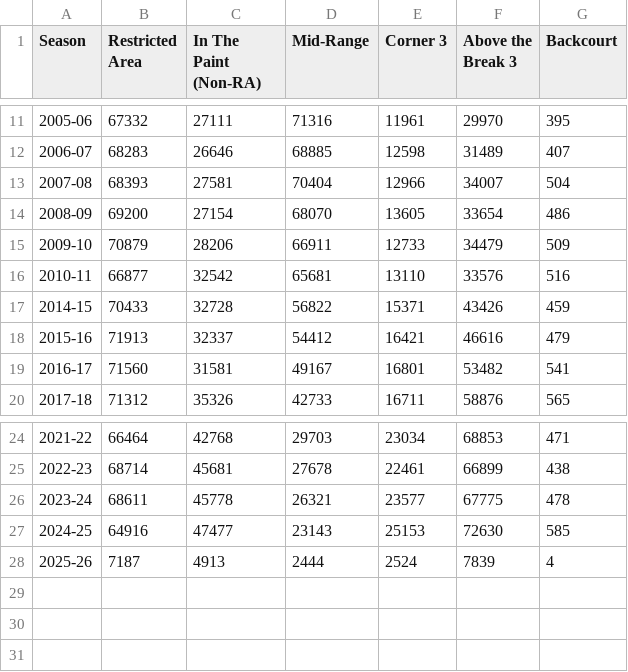
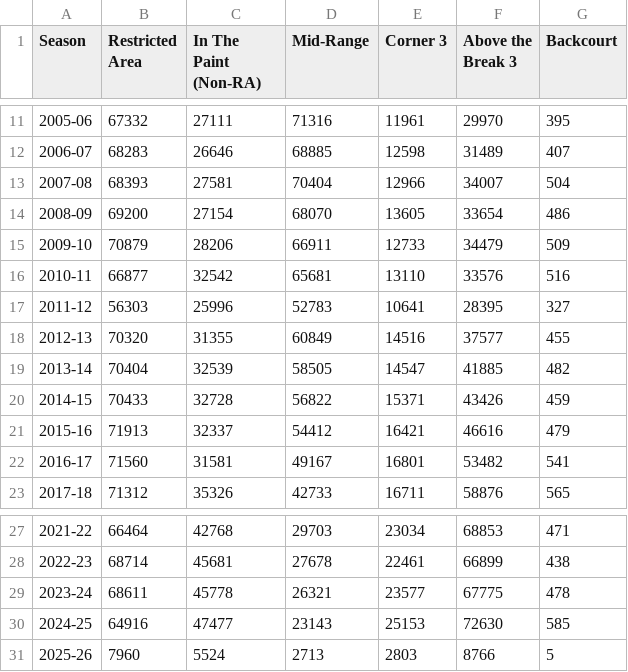
Before and after one commit to gmelmed/charts_gratia_chartis, a CSV file: nba_scoring/nba_shot_attempts_by_zone_wide.csv, drawn as a sheet; only a part is shown, gaps mark what is left out.

Commit message:
updated shots by zone

```diff
--- a/nba_scoring/nba_shot_attempts_by_zone_wide.csv
+++ b/nba_scoring/nba_shot_attempts_by_zone_wide.csv
@@ -16,2 +16,5 @@ Season,Restricted Area,In The Paint (Non-RA),Mid-Range,Corner 3,Above the Break
 2010-11,66877,32542,65681,13110,33576,516
+2011-12,56303,25996,52783,10641,28395,327
+2012-13,70320,31355,60849,14516,37577,455
+2013-14,70404,32539,58505,14547,41885,482
 2014-15,70433,32728,56822,15371,43426,459
@@ -27,2 +30,2 @@ Season,Restricted Area,In The Paint (Non-RA),Mid-Range,Corner 3,Above the Break
 2024-25,64916,47477,23143,25153,72630,585
-2025-26,7187,4913,2444,2524,7839,4
+2025-26,7960,5524,2713,2803,8766,5
```
